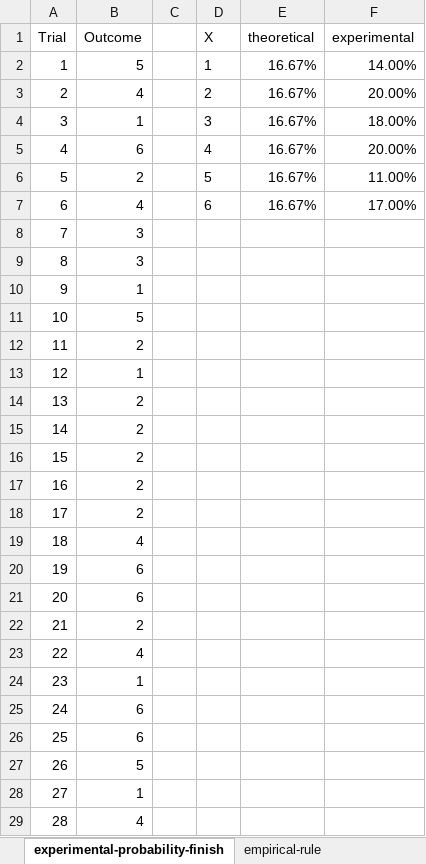
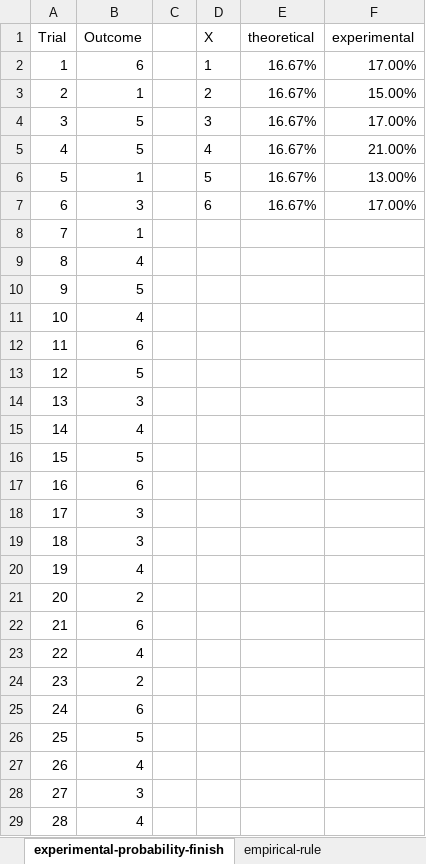
Before and after one commit to stringfestdata/advancing-into-analytics-book, an Excel workbook: ch-2.xlsx, sheet experimental-probability-finish, drawn as a sheet; only a part is shown; values as stored, in another font and other column widths than the file's, no borders; charts and pictures not drawn; the diff covers the shown part only; the diff names each change by its address in the sheet, - before the commit and + after, or states it on an @@ line.

```diff
--- a/ch-2.xlsx (sheet experimental-probability-finish)
+++ b/ch-2.xlsx (sheet experimental-probability-finish)
-B2 (Outcome): 5
+B2 (Outcome): 6
-F2 (experimental): 14.00%
+F2 (experimental): 17.00%
-B3 (Outcome): 4
+B3 (Outcome): 1
-F3 (experimental): 20.00%
+F3 (experimental): 15.00%
-B4 (Outcome): 1
+B4 (Outcome): 5
-F4 (experimental): 18.00%
+F4 (experimental): 17.00%
-B5 (Outcome): 6
+B5 (Outcome): 5
-F5 (experimental): 20.00%
+F5 (experimental): 21.00%
-B6 (Outcome): 2
+B6 (Outcome): 1
-F6 (experimental): 11.00%
+F6 (experimental): 13.00%
-B7 (Outcome): 4
+B7 (Outcome): 3
-B8 (Outcome): 3
+B8 (Outcome): 1
-B9 (Outcome): 3
+B9 (Outcome): 4
-B10 (Outcome): 1
+B10 (Outcome): 5
-B11 (Outcome): 5
+B11 (Outcome): 4
-B12 (Outcome): 2
+B12 (Outcome): 6
-B13 (Outcome): 1
+B13 (Outcome): 5
-B14 (Outcome): 2
+B14 (Outcome): 3
-B15 (Outcome): 2
+B15 (Outcome): 4
-B16 (Outcome): 2
+B16 (Outcome): 5
-B17 (Outcome): 2
+B17 (Outcome): 6
-B18 (Outcome): 2
+B18 (Outcome): 3
-B19 (Outcome): 4
+B19 (Outcome): 3
-B20 (Outcome): 6
+B20 (Outcome): 4
-B21 (Outcome): 6
+B21 (Outcome): 2
-B22 (Outcome): 2
+B22 (Outcome): 6
-B24 (Outcome): 1
+B24 (Outcome): 2
-B26 (Outcome): 6
+B26 (Outcome): 5
-B27 (Outcome): 5
+B27 (Outcome): 4
-B28 (Outcome): 1
+B28 (Outcome): 3
```
Also changed, not shown: 62 edited cells elsewhere in this sheet, sheet roulette-sample-mean-dist-finis, sheet law-of-large-numbers-finish, sheet empirical-rule-finish, sheet experimental-probability, sheet roulette-dist-finish, sheet empirical-rule, 1 more sheet, charts or pictures.
